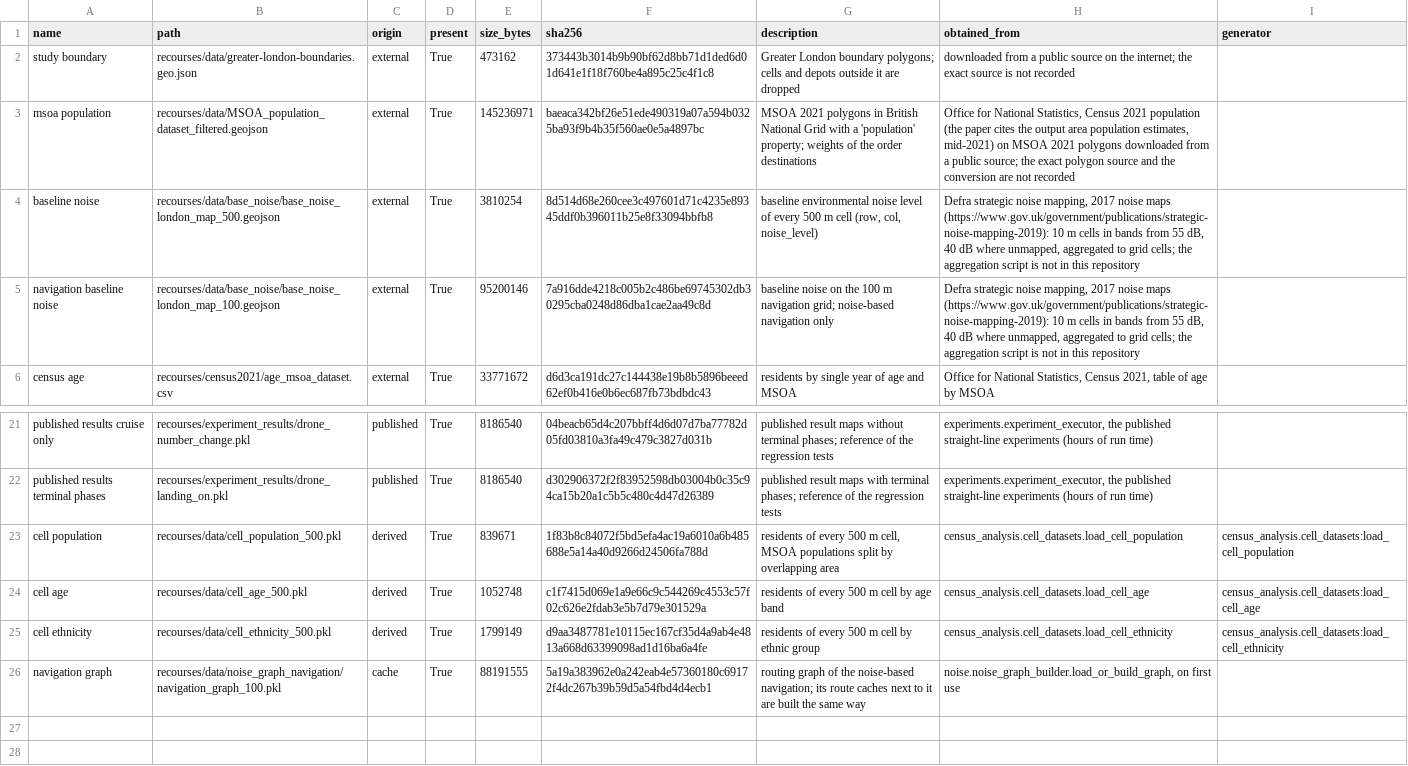
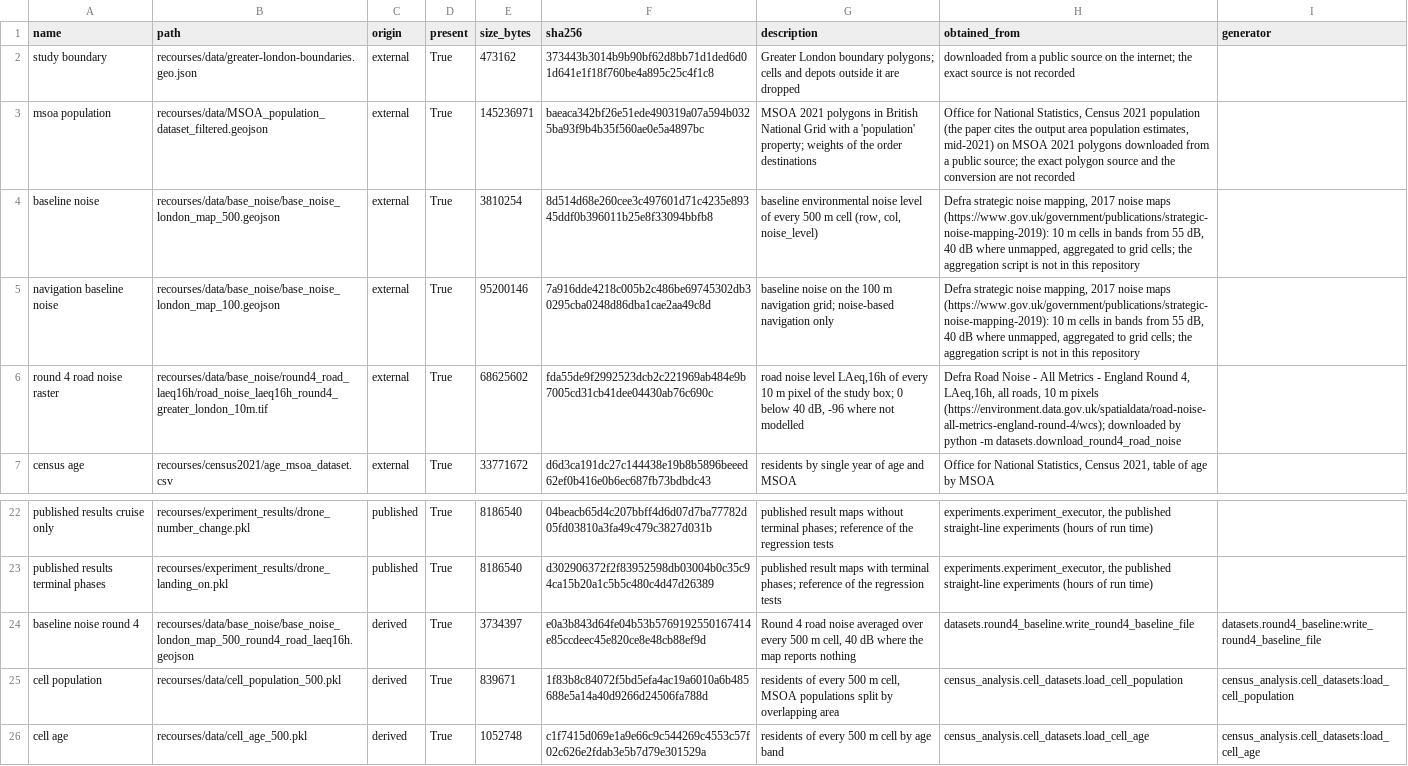
Before and after one commit to megablochesk/drone-noise, a CSV file: DATA_MANIFEST.csv, drawn as a sheet; only a part is shown, gaps mark what is left out; the shorter side is filled out with more unchanged rows.

```diff
--- a/DATA_MANIFEST.csv
+++ b/DATA_MANIFEST.csv
@@ -5,2 +5,3 @@ baseline noise,recourses/data/base_noise/base_noise_london_map_500.geojson,exter
 navigation baseline noise,recourses/data/base_noise/base_noise_london_map_100.geojson,external,True,95200146,7a916dde4218c005b2c486be69745302db30295cba0248d86dba1cae2aa49c8d,baseline noise on the 100 m navigation grid; noise-based navigation only,"Defra strategic noise mapping, 2017 noise maps (https://www.gov.uk/government/publications/strategic-noise-mapping-2019): 10 m cells in bands from 55 dB, 40 dB where unmapped, aggregated to grid cells; the aggregation script is not in this repository",
+round 4 road noise raster,recourses/data/base_noise/round4_road_laeq16h/road_noise_laeq16h_round4_greater_london_10m.tif,external,True,68625602,fda55de9f2992523dcb2c221969ab484e9b7005cd31cb41dee04430ab76c690c,"road noise level LAeq,16h of every 10 m pixel of the study box; 0 below 40 dB, -96 where not modelled","Defra Road Noise - All Metrics - England Round 4, LAeq,16h, all roads, 10 m pixels (https://environment.data.gov.uk/spatialdata/road-noise-all-metrics-england-round-4/wcs); downloaded by python -m datasets.download_round4_road_noise",
 census age,recourses/census2021/age_msoa_dataset.csv,external,True,33771672,d6d3ca191dc27c144438e19b8b5896beeed62ef0b416e0b6ec687fb73bdbdc43,residents by single year of age and MSOA,"Office for National Statistics, Census 2021, table of age by MSOA",
@@ -22,2 +23,3 @@ published results cruise only,recourses/experiment_results/drone_number_change.p
 published results terminal phases,recourses/experiment_results/drone_landing_on.pkl,published,True,8186540,d302906372f2f83952598db03004b0c35c94ca15b20a1c5b5c480c4d47d26389,published result maps with terminal phases; reference of the regression tests,"experiments.experiment_executor, the published straight-line experiments (hours of run time)",
+baseline noise round 4,recourses/data/base_noise/base_noise_london_map_500_round4_road_laeq16h.geojson,derived,True,3734397,e0a3b843d64fe04b53b5769192550167414e85ccdeec45e820ce8e48cb88ef9d,"Round 4 road noise averaged over every 500 m cell, 40 dB where the map reports nothing",datasets.round4_baseline.write_round4_baseline_file,datasets.round4_baseline:write_round4_baseline_file
 cell population,recourses/data/cell_population_500.pkl,derived,True,839671,1f83b8c84072f5bd5efa4ac19a6010a6b485688e5a14a40d9266d24506fa788d,"residents of every 500 m cell, MSOA populations split by overlapping area",census_analysis.cell_datasets.load_cell_population,census_analysis.cell_datasets:load_cell_population
```
Also changed, not shown: 1 other file.
